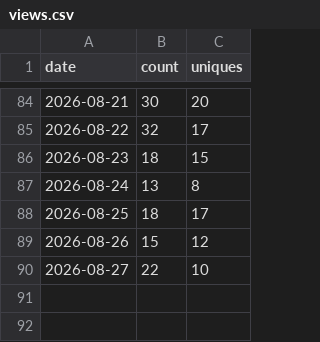
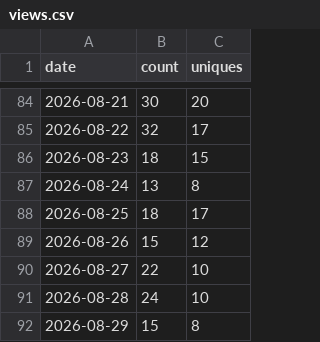
Before and after one commit to shengyanlin/claude-overlay, a CSV file: views.csv, drawn as a sheet; only a part is shown, gaps mark what is left out; the diff names each change by its address in the sheet, - before the commit and + after, or states it on an @@ line.

```diff
--- a/views.csv
+++ b/views.csv
+row 91: 2026-08-28 | 24 | 10
+row 92: 2026-08-29 | 15 | 8
```
Also changed, not shown: clones.csv, rolling_14d.csv, 1 other file.
